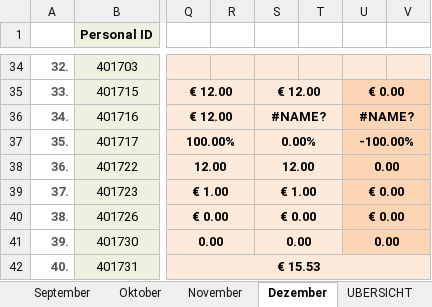
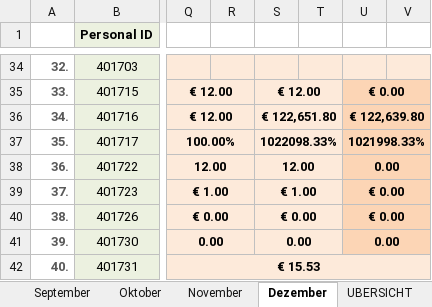
Before and after one commit to AdamNagyMcD/PERSONALSHEET_DEV, an Excel workbook: Personalsheet.xlsm, sheet Dezember, drawn as a sheet; only a part is shown, gaps mark what is left out; values as stored, in another font and other column widths than the file's, no borders; the diff names each change by its address in the sheet, - before the commit and + after, or states it on an @@ line.

```diff
--- a/Personalsheet.xlsm (sheet Dezember)
+++ b/Personalsheet.xlsm (sheet Dezember)
-S36: #NAME?
+S36: € 122,651.80
-U36: #NAME?
+U36: € 122,639.80
-S37: 0.00%
+S37: 1022098.33%
-U37: -100.00%
+U37: 1021998.33%
```
Also changed, not shown: sheet UBERSICHT, sheet EINSTELLUNG, sheet Mai, sheet Februar, sheet Marz, sheet April, 7 more sheets, 1 other file.
